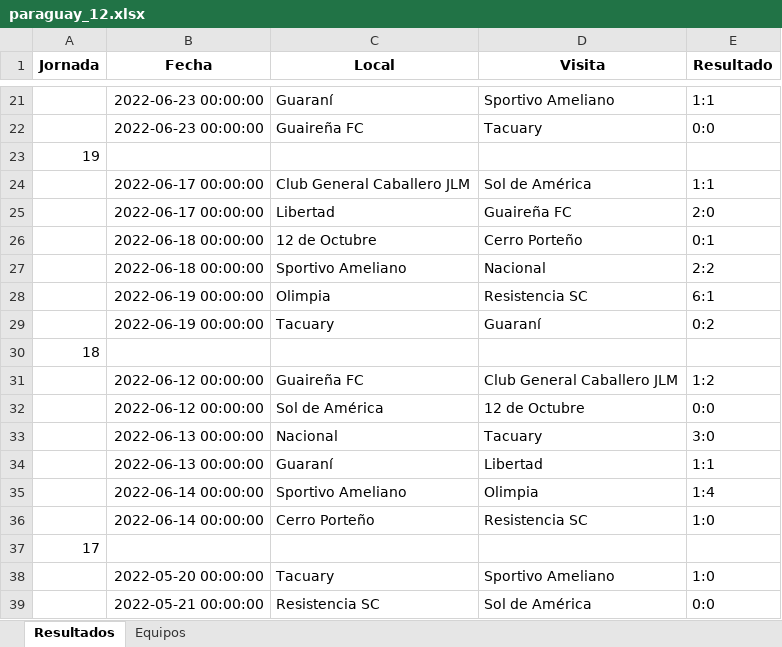
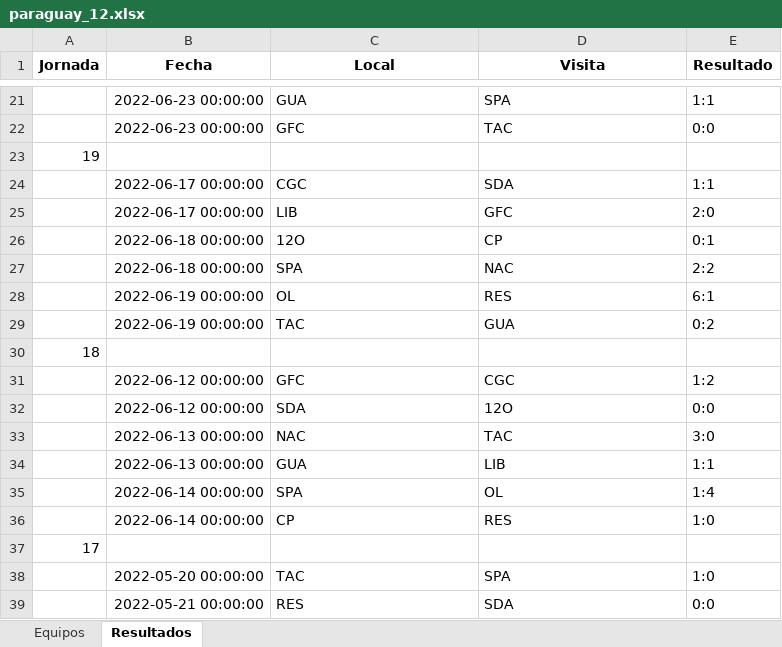
Before and after one commit to fdduarte/calendar-opt, an Excel workbook: data/paraguay_12.xlsx, sheet Resultados, drawn as a sheet; only a part is shown, gaps mark what is left out; values as stored, in another font and other column widths than the file's, no borders; charts and pictures not drawn; the diff covers the shown part only; the diff names each change by its address in the sheet, - before the commit and + after, or states it on an @@ line.

```diff
--- a/data/paraguay_12.xlsx (sheet Resultados)
+++ b/data/paraguay_12.xlsx (sheet Resultados)
@@ sheet tab order changed: Equipos | Resultados @@
-C21 (Local): Guaraní
+C21 (Local): GUA
-D21 (Visita): Sportivo Ameliano
+D21 (Visita): SPA
-C22 (Local): Guaireña FC
+C22 (Local): GFC
-D22 (Visita): Tacuary
+D22 (Visita): TAC
-C24 (Local): Club General Caballero JLM
+C24 (Local): CGC
-D24 (Visita): Sol de América
+D24 (Visita): SDA
-C25 (Local): Libertad
+C25 (Local): LIB
-D25 (Visita): Guaireña FC
+D25 (Visita): GFC
-C26 (Local): 12 de Octubre
+C26 (Local): 12O
-D26 (Visita): Cerro Porteño
+D26 (Visita): CP
-C27 (Local): Sportivo Ameliano
+C27 (Local): SPA
-D27 (Visita): Nacional
+D27 (Visita): NAC
-C28 (Local): Olimpia
+C28 (Local): OL
-D28 (Visita): Resistencia SC
+D28 (Visita): RES
-C29 (Local): Tacuary
+C29 (Local): TAC
-D29 (Visita): Guaraní
+D29 (Visita): GUA
-C31 (Local): Guaireña FC
+C31 (Local): GFC
-D31 (Visita): Club General Caballero JLM
+D31 (Visita): CGC
-C32 (Local): Sol de América
+C32 (Local): SDA
-D32 (Visita): 12 de Octubre
+D32 (Visita): 12O
-C33 (Local): Nacional
+C33 (Local): NAC
-D33 (Visita): Tacuary
+D33 (Visita): TAC
-C34 (Local): Guaraní
+C34 (Local): GUA
-D34 (Visita): Libertad
+D34 (Visita): LIB
-C35 (Local): Sportivo Ameliano
+C35 (Local): SPA
-D35 (Visita): Olimpia
+D35 (Visita): OL
-C36 (Local): Cerro Porteño
+C36 (Local): CP
-D36 (Visita): Resistencia SC
+D36 (Visita): RES
-C38 (Local): Tacuary
+C38 (Local): TAC
-D38 (Visita): Sportivo Ameliano
+D38 (Visita): SPA
-C39 (Local): Resistencia SC
+C39 (Local): RES
-D39 (Visita): Sol de América
+D39 (Visita): SDA
```
Also changed, not shown: 232 edited cells elsewhere in this sheet, charts or pictures, data/grecia_14.xlsx, 4 other files.
